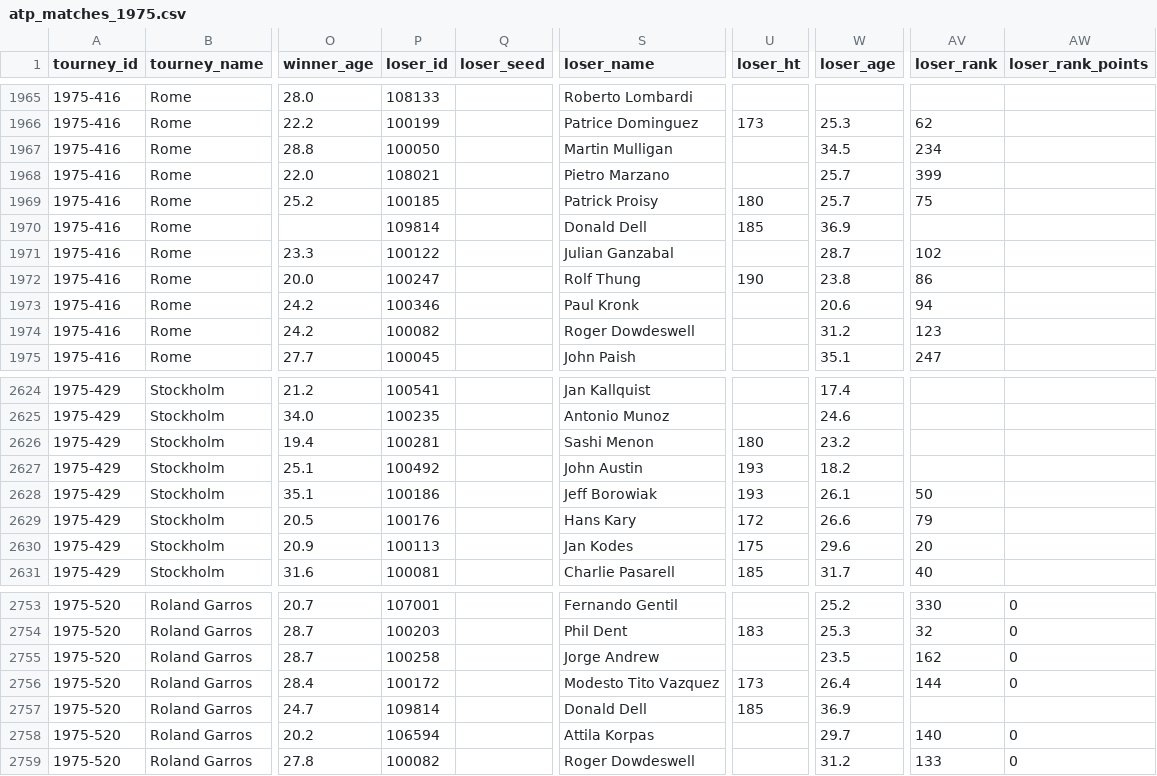
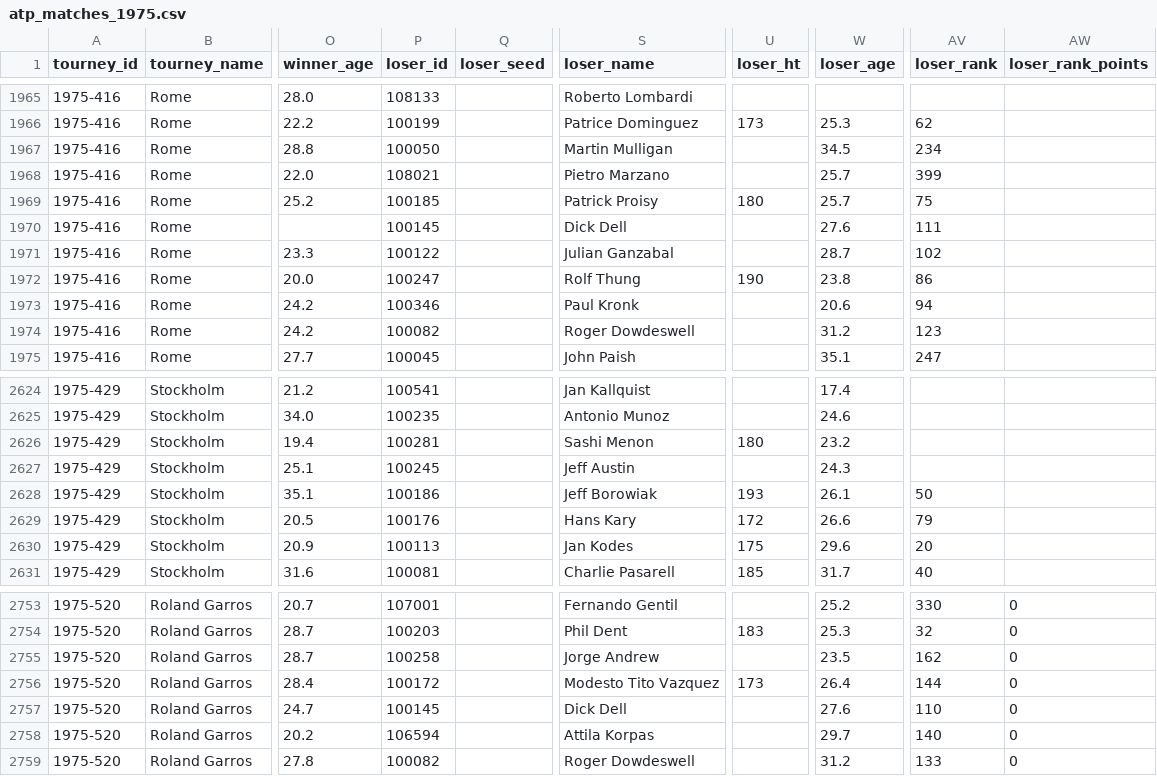
Before and after one commit to JeffSackmann/tennis_atp, a CSV file: atp_matches_1975.csv, drawn as a sheet; only a part is shown, gaps mark what is left out; the diff names each change by its address in the sheet, - before the commit and + after, or states it on an @@ line.

```diff
--- a/atp_matches_1975.csv
+++ b/atp_matches_1975.csv
-P1970 (loser_id): 109814
+P1970 (loser_id): 100145
-S1970 (loser_name): Donald Dell
+S1970 (loser_name): Dick Dell
-U1970 (loser_ht): 185
+U1970 (loser_ht): (empty)
-W1970 (loser_age): 36.9
+W1970 (loser_age): 27.6
-AV1970 (loser_rank): (empty)
+AV1970 (loser_rank): 111
-P2627 (loser_id): 100492
+P2627 (loser_id): 100245
-S2627 (loser_name): John Austin
+S2627 (loser_name): Jeff Austin
-U2627 (loser_ht): 193
+U2627 (loser_ht): (empty)
-W2627 (loser_age): 18.2
+W2627 (loser_age): 24.3
-P2757 (loser_id): 109814
+P2757 (loser_id): 100145
-S2757 (loser_name): Donald Dell
+S2757 (loser_name): Dick Dell
-U2757 (loser_ht): 185
+U2757 (loser_ht): (empty)
-W2757 (loser_age): 36.9
+W2757 (loser_age): 27.6
-AV2757 (loser_rank): (empty)
+AV2757 (loser_rank): 110
-AW2757 (loser_rank_points): (empty)
+AW2757 (loser_rank_points): 0
```
Also changed, not shown: atp_matches_1976.csv, atp_matches_1977.csv.
